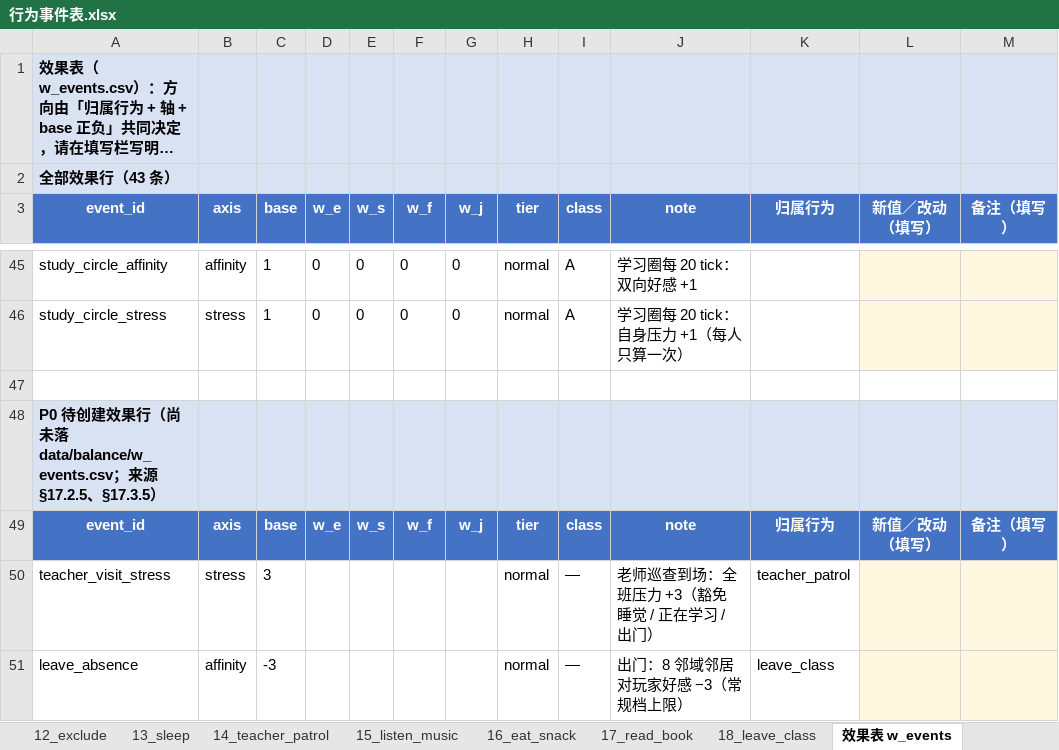
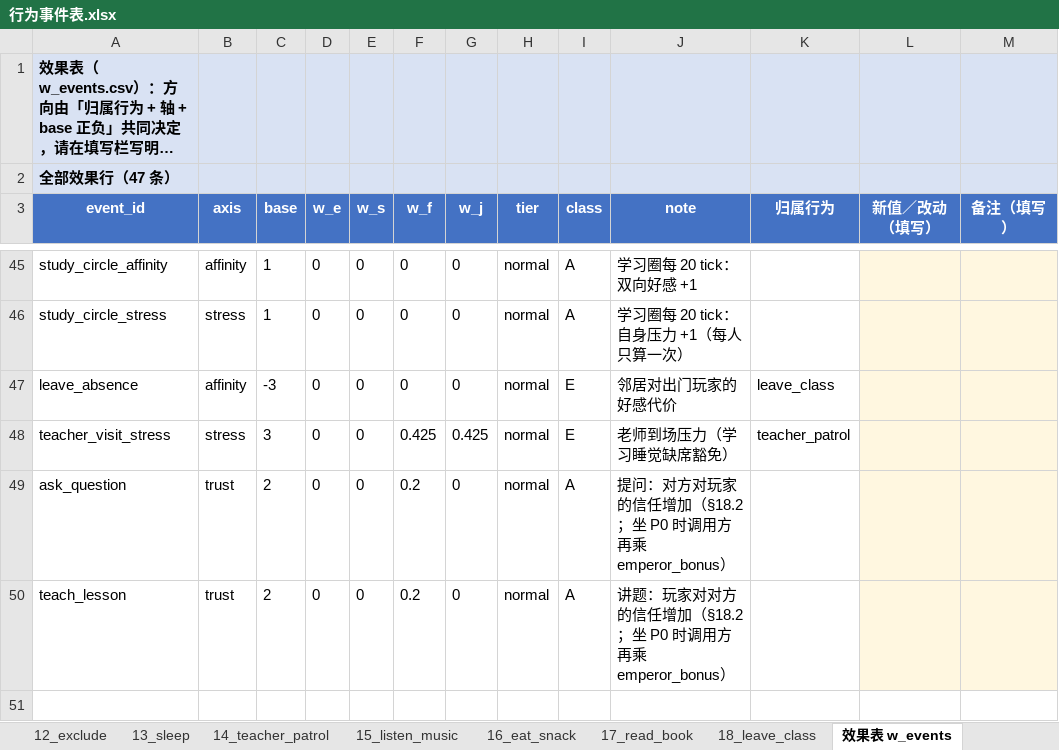
Before and after one commit to jx321720396/Ten-minutes-after-class, an Excel workbook: docs/design/行为事件表.xlsx, sheet 效果表 w_events, drawn as a sheet; only a part is shown, gaps mark what is left out; the shorter side is filled out with more unchanged rows; long unchanged cells end in …; values as stored, in another font and other column widths than the file's, no borders; the diff names each change by its address in the sheet, - before the commit and + after, or states it on an @@ line.

Commit message:
docs: v4 第 27 章内容与话题系统、新手引导方案、CHANGELOG 与实现记录
- 新增 docs/gdd/v4/27-内容与话题系统.md（第二十七章），并更新目录、索引与 README。
- 新增 docs/design/新手引导计划方案.md，以及书包 UI、暖色窗户两份 superpowers 计划。
- 同步 v4 各分册（02 / 05 / 08 / 13 / 14 / 15 / 17 / 20 / 21 / 24 / 25 / 26）、设计文档、tools/README 与
  CHANGELOG 的 2026-10-12 条目。

check_docs 仅第 ⑤ 项（既有「待标定」表述）为既有红灯，未新增失败项。

```diff
--- a/docs/design/行为事件表.xlsx (sheet 效果表 w_events)
+++ b/docs/design/行为事件表.xlsx (sheet 效果表 w_events)
-A2: 全部效果行（43 条）
+A2: 全部效果行（47 条）
+row 47: leave_absence | affinity | -3 | 0 | 0 | 0 | 0 | normal | E | 邻居对出门玩家的好感代价 | leave_class
+row 48: teacher_visit_stress | stress | 3 | 0 | 0 | 0.425 | 0.425 | normal | E | 老师到场压力（学习睡觉缺席豁免） | teacher_patrol
+row 49: ask_question | trust | 2 | 0 | 0 | 0.2 | 0 | normal | A | 提问：对方对玩家的信任增加（§18.2；坐 P0 时调用方再乘 emperor_bonus）
+row 50: teach_lesson | trust | 2 | 0 | 0 | 0.2 | 0 | normal | A | 讲题：玩家对对方的信任增加（§18.2；坐 P0 时调用方再乘 emperor_bonus）
```
Also changed, not shown: sheet 概率表 behavior_probs, sheet 时间与相位, sheet 位置几何, sheet 03_move, sheet 学习维度, sheet 05_chat, 1 more sheet, 27 other files.
